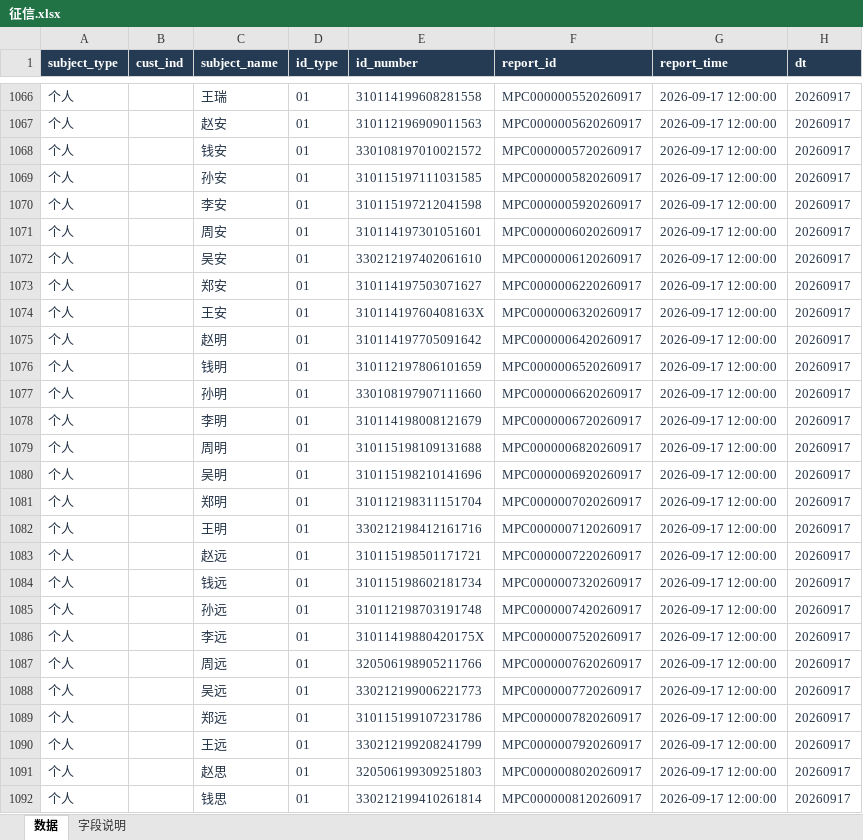
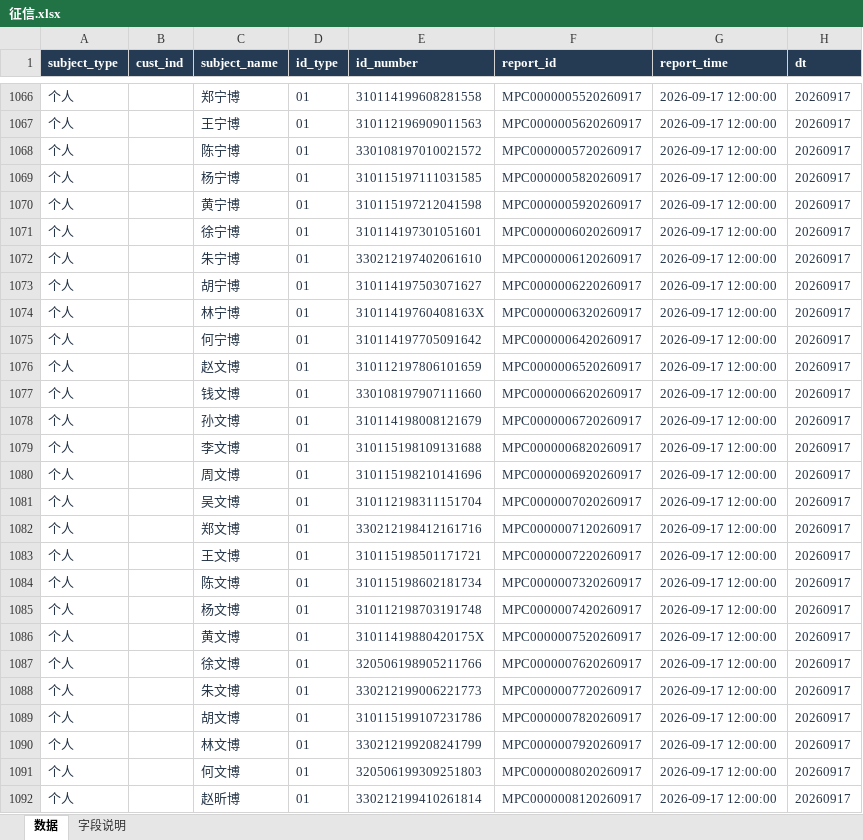
Before and after one commit to touourin/bank_project, an Excel workbook: examples/mock/征信.xlsx, sheet 数据, drawn as a sheet; only a part is shown, gaps mark what is left out; values as stored, in another font and other column widths than the file's, no borders; table styles not drawn; the diff covers the shown part only; the diff names each change by its address in the sheet, - before the commit and + after, or states it on an @@ line.

```diff
--- a/examples/mock/征信.xlsx (sheet 数据)
+++ b/examples/mock/征信.xlsx (sheet 数据)
-C1066 (subject_name): 王瑞
+C1066 (subject_name): 郑宁博
-C1067 (subject_name): 赵安
+C1067 (subject_name): 王宁博
-C1068 (subject_name): 钱安
+C1068 (subject_name): 陈宁博
-C1069 (subject_name): 孙安
+C1069 (subject_name): 杨宁博
-C1070 (subject_name): 李安
+C1070 (subject_name): 黄宁博
-C1071 (subject_name): 周安
+C1071 (subject_name): 徐宁博
-C1072 (subject_name): 吴安
+C1072 (subject_name): 朱宁博
-C1073 (subject_name): 郑安
+C1073 (subject_name): 胡宁博
-C1074 (subject_name): 王安
+C1074 (subject_name): 林宁博
-C1075 (subject_name): 赵明
+C1075 (subject_name): 何宁博
-C1076 (subject_name): 钱明
+C1076 (subject_name): 赵文博
-C1077 (subject_name): 孙明
+C1077 (subject_name): 钱文博
-C1078 (subject_name): 李明
+C1078 (subject_name): 孙文博
-C1079 (subject_name): 周明
+C1079 (subject_name): 李文博
-C1080 (subject_name): 吴明
+C1080 (subject_name): 周文博
-C1081 (subject_name): 郑明
+C1081 (subject_name): 吴文博
-C1082 (subject_name): 王明
+C1082 (subject_name): 郑文博
-C1083 (subject_name): 赵远
+C1083 (subject_name): 王文博
-C1084 (subject_name): 钱远
+C1084 (subject_name): 陈文博
-C1085 (subject_name): 孙远
+C1085 (subject_name): 杨文博
-C1086 (subject_name): 李远
+C1086 (subject_name): 黄文博
-C1087 (subject_name): 周远
+C1087 (subject_name): 徐文博
-C1088 (subject_name): 吴远
+C1088 (subject_name): 朱文博
-C1089 (subject_name): 郑远
+C1089 (subject_name): 胡文博
-C1090 (subject_name): 王远
+C1090 (subject_name): 林文博
-C1091 (subject_name): 赵思
+C1091 (subject_name): 何文博
-C1092 (subject_name): 钱思
+C1092 (subject_name): 赵昕博
```
Also changed, not shown: 73 edited cells elsewhere in this sheet, examples/mock/客户标签.xlsx, examples/mock/工商.xlsx, 19 other files.
